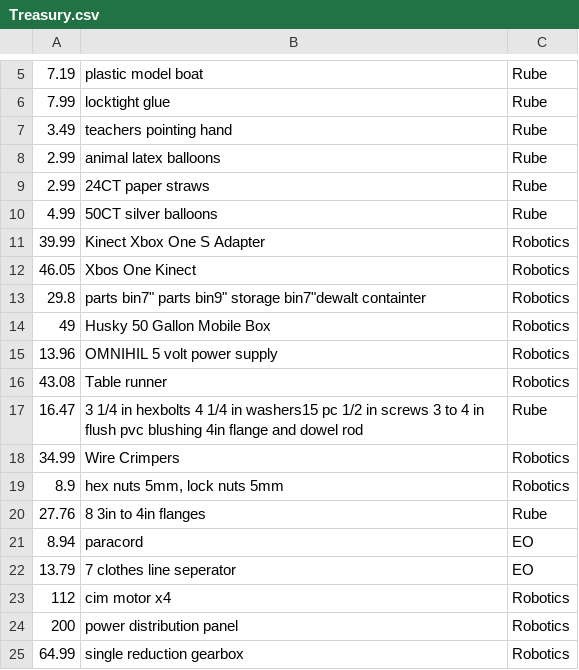
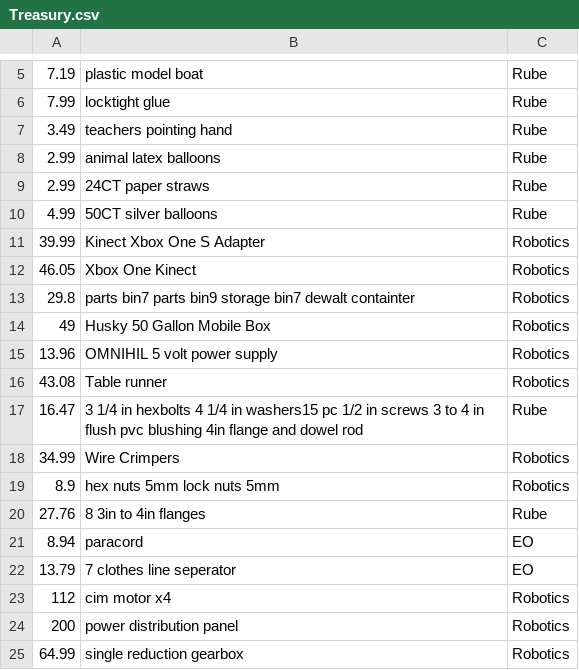
Before and after one commit to Rjbeckwith55/AdvancedCPlusPlus, a CSV file: RJBConsole/RJBConsole/Project2/Treasury.csv, drawn as a sheet; only a part is shown, gaps mark what is left out.

```diff
--- a/RJBConsole/RJBConsole/Project2/Treasury.csv
+++ b/RJBConsole/RJBConsole/Project2/Treasury.csv
@@ -11,4 +11,4 @@
 39.99,Kinect Xbox One S Adapter,Robotics
-46.05,Xbos One Kinect,Robotics
-29.8,"parts bin7"" parts bin9"" storage bin7""dewalt containter",Robotics
+46.05,Xbox One Kinect,Robotics
+29.8,parts bin7 parts bin9 storage bin7 dewalt containter,Robotics
 49,Husky 50 Gallon Mobile Box,Robotics
@@ -18,3 +18,3 @@
 34.99,Wire Crimpers,Robotics
-8.9,"hex nuts 5mm, lock nuts 5mm",Robotics
+8.9,hex nuts 5mm lock nuts 5mm,Robotics
 27.76,8 3in to 4in flanges,Rube
```
Also changed, not shown: 5 other files.
